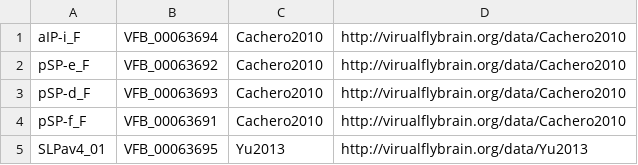
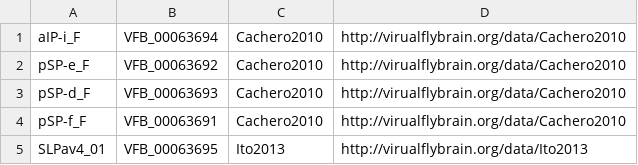
Before and after one commit to VirtualFlyBrain/StackLoader, a TSV file: history/linkDataMissingClones2010.tsv, drawn as a sheet.

Commit message:
correction

```diff
--- a/history/linkDataMissingClones2010.tsv
+++ b/history/linkDataMissingClones2010.tsv
@@ -4,2 +4,2 @@ pSP-d_F	VFB_00063693	Cachero2010	http://virualflybrain.org/data/Cachero2010
 pSP-f_F	VFB_00063691	Cachero2010	http://virualflybrain.org/data/Cachero2010
-SLPav4_01	VFB_00063695	Yu2013	http://virualflybrain.org/data/Yu2013
+SLPav4_01	VFB_00063695	Ito2013	http://virualflybrain.org/data/Ito2013
```
